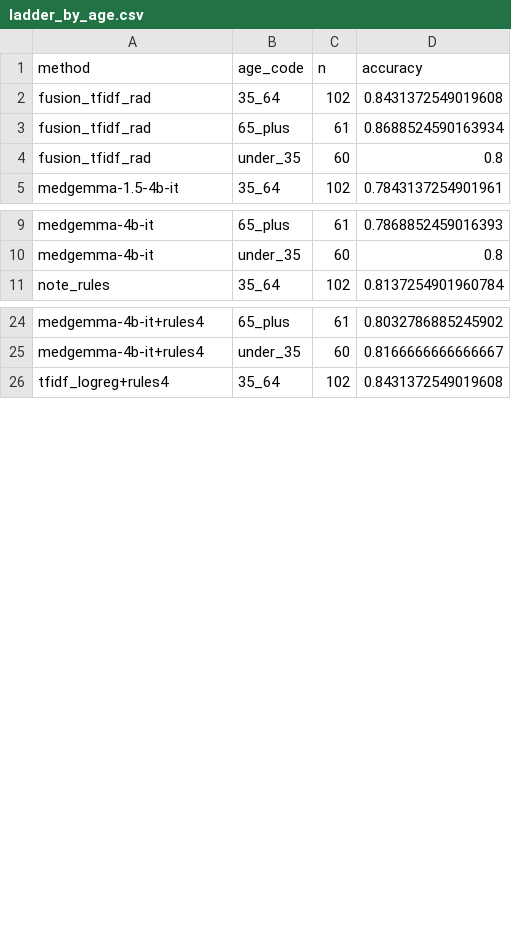
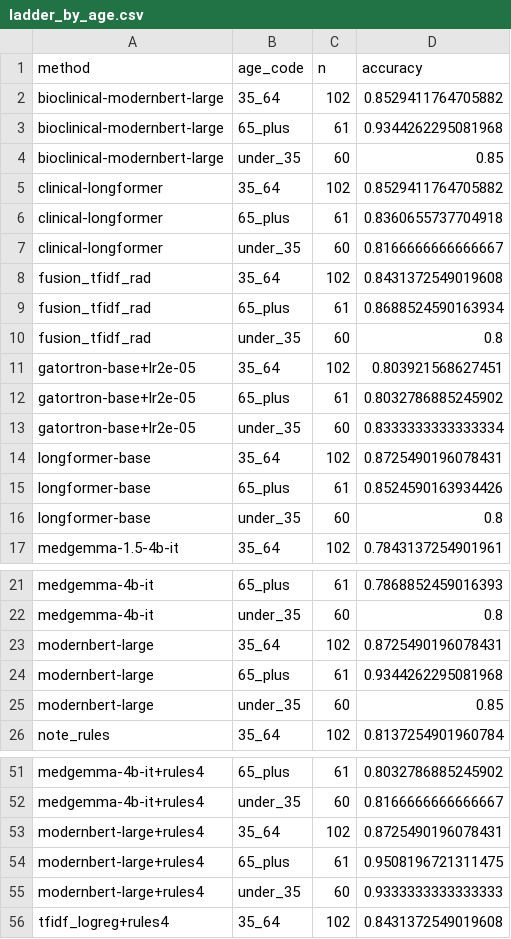
Before and after one commit to healthtransformationlab/health-transformation-lab-nlp, a CSV file: data/datasets/ladder/ladder_by_age.csv, drawn as a sheet; only a part is shown, gaps mark what is left out; the diff covers the shown part only; the diff names each change by its address in the sheet, - before the commit and + after, or states it on an @@ line.

```diff
--- a/data/datasets/ladder/ladder_by_age.csv
+++ b/data/datasets/ladder/ladder_by_age.csv
+row 2: bioclinical-modernbert-large | 35_64 | 102 | 0.8529411764705882
+row 3: bioclinical-modernbert-large | 65_plus | 61 | 0.9344262295081968
+row 4: bioclinical-modernbert-large | under_35 | 60 | 0.85
+row 5: clinical-longformer | 35_64 | 102 | 0.8529411764705882
+row 6: clinical-longformer | 65_plus | 61 | 0.8360655737704918
+row 7: clinical-longformer | under_35 | 60 | 0.8166666666666667
+row 11: gatortron-base+lr2e-05 | 35_64 | 102 | 0.803921568627451
+row 12: gatortron-base+lr2e-05 | 65_plus | 61 | 0.8032786885245902
+row 13: gatortron-base+lr2e-05 | under_35 | 60 | 0.8333333333333334
+row 14: longformer-base | 35_64 | 102 | 0.8725490196078431
+row 15: longformer-base | 65_plus | 61 | 0.8524590163934426
+row 16: longformer-base | under_35 | 60 | 0.8
+row 23: modernbert-large | 35_64 | 102 | 0.8725490196078431
+row 24: modernbert-large | 65_plus | 61 | 0.9344262295081968
+row 25: modernbert-large | under_35 | 60 | 0.85
+row 53: modernbert-large+rules4 | 35_64 | 102 | 0.8725490196078431
+row 54: modernbert-large+rules4 | 65_plus | 61 | 0.9508196721311475
+row 55: modernbert-large+rules4 | under_35 | 60 | 0.9333333333333333
```
Also changed, not shown: 12 added rows elsewhere in this file, data/datasets/ladder/ladder_by_clinic.csv, data/datasets/ladder/ladder_by_stageable.csv, 7 other files.
